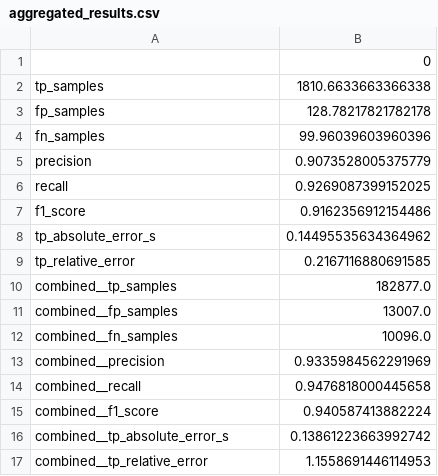
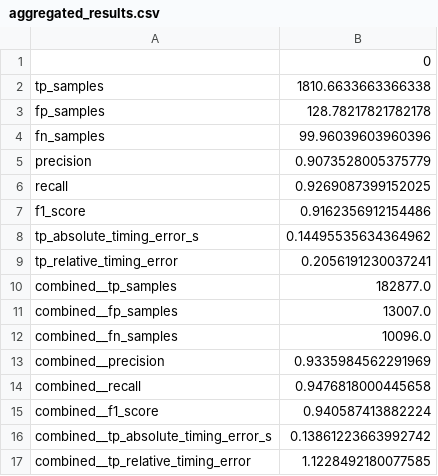
Before and after one commit to mobilise-d/mobgap_validation, a CSV file: results/icd/free_living/IcdHKLeeImproved/aggregated_results.csv, drawn as a sheet.

```diff
--- a/results/icd/free_living/IcdHKLeeImproved/aggregated_results.csv
+++ b/results/icd/free_living/IcdHKLeeImproved/aggregated_results.csv
@@ -7,4 +7,4 @@ recall,0.9269087399152025
 f1_score,0.9162356912154486
-tp_absolute_error_s,0.14495535634364962
-tp_relative_error,0.2167116880691585
+tp_absolute_timing_error_s,0.14495535634364962
+tp_relative_timing_error,0.2056191230037241
 combined__tp_samples,182877.0
@@ -15,3 +15,3 @@ combined__recall,0.9476818000445658
 combined__f1_score,0.940587413882224
-combined__tp_absolute_error_s,0.13861223663992742
-combined__tp_relative_error,1.1558691446114953
+combined__tp_absolute_timing_error_s,0.13861223663992742
+combined__tp_relative_timing_error,1.1228492180077585
```
Also changed, not shown: results/icd/free_living/IcdShinImproved/aggregated_results.csv, results/icd/laboratory/IcdHKLeeImproved/aggregated_results.csv, 13 other files.
